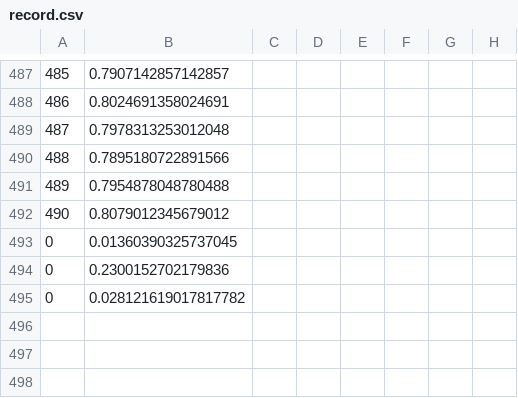
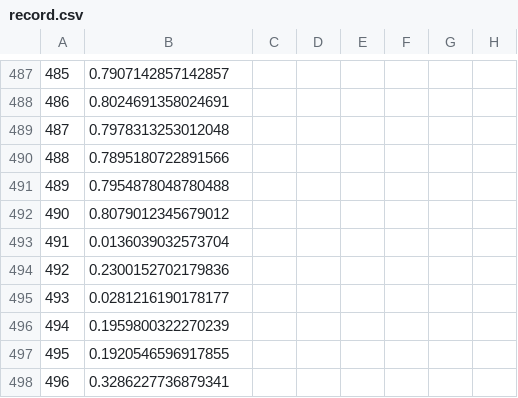
Before and after one commit to ThomasT0830/Traffic-Light-Project, a CSV file: record.csv, drawn as a sheet; only a part is shown, gaps mark what is left out; rows hold the shown columns only; the diff names each change by its address in the sheet, - before the commit and + after, or states it on an @@ line.

```diff
--- a/record.csv
+++ b/record.csv
@@ column A renumbered between rows 493 and 495 @@
-B493: 0.01360390325737045
+B493: 0.0136039032573704
-B495: 0.028121619017817782
+B495: 0.0281216190178177
+row 496: 494 | 0.1959800322270239
+row 497: 495 | 0.1920546596917855
+row 498: 496 | 0.3286227736879341
```
Also changed, not shown: 7 other files.
